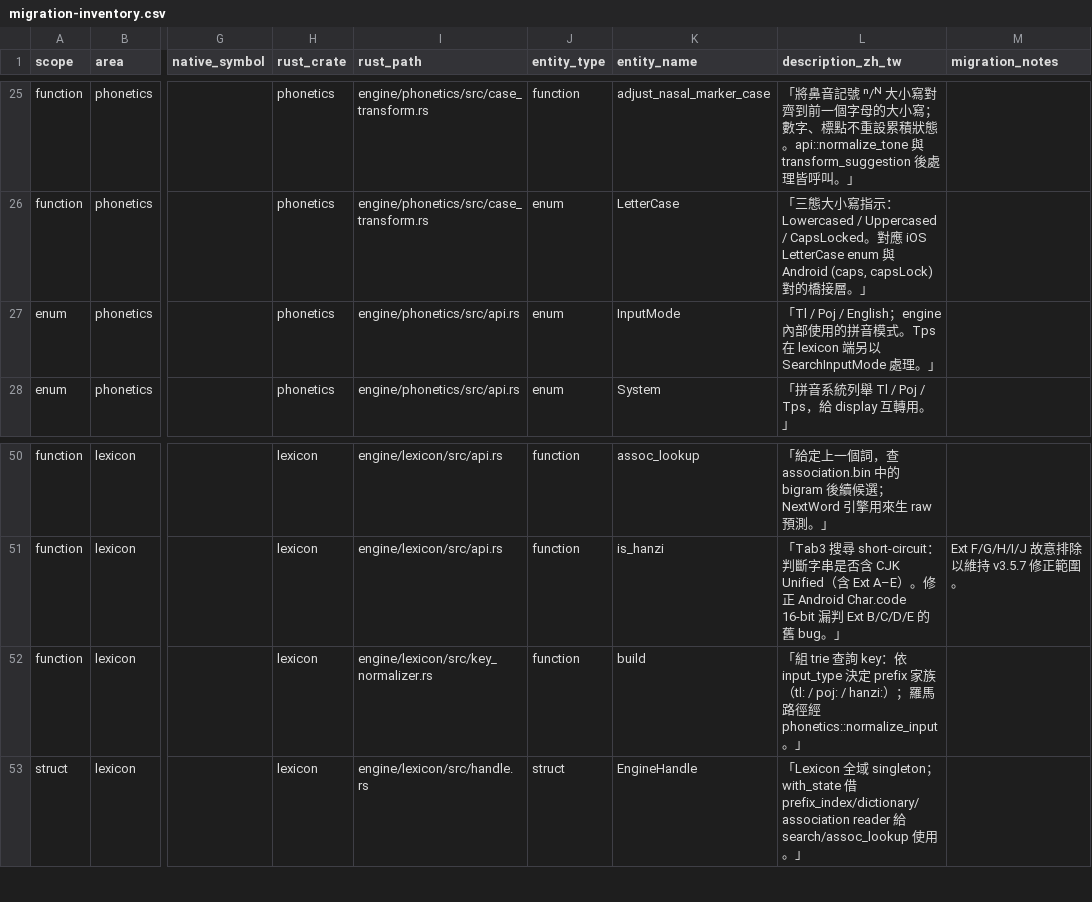
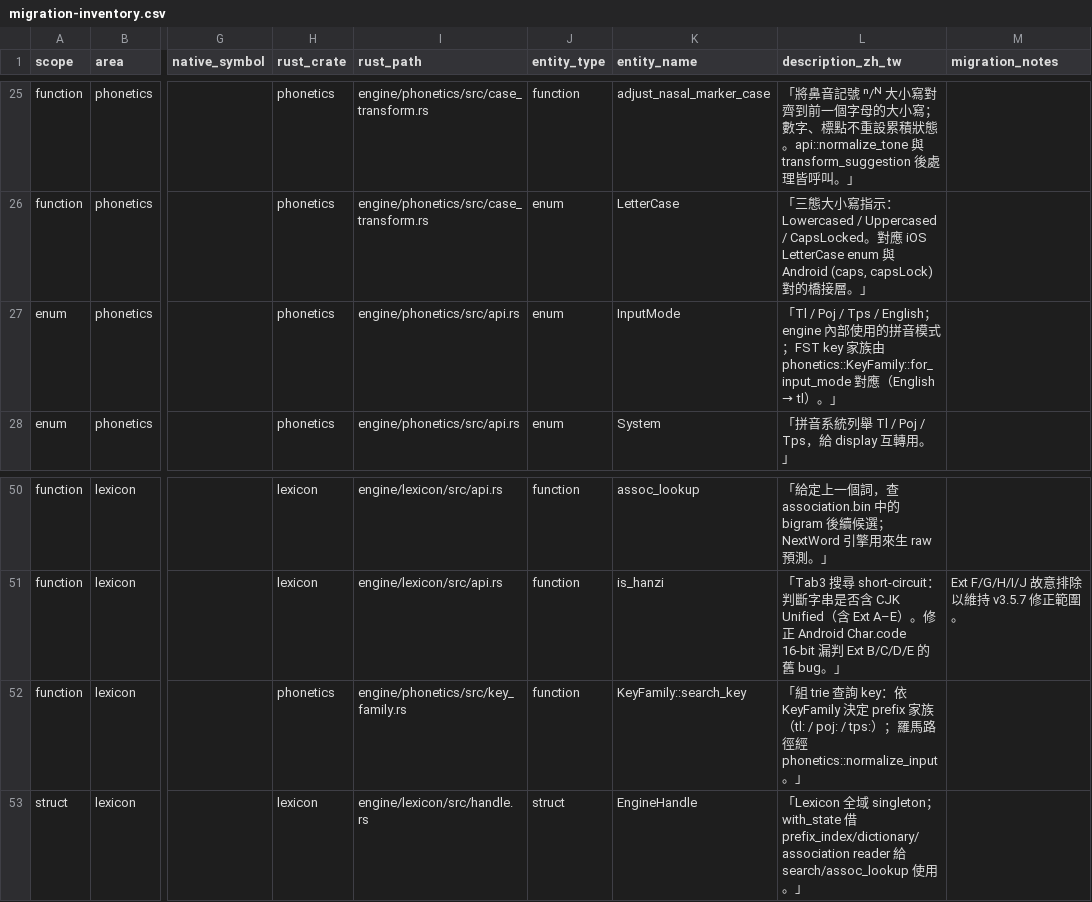
Before and after one commit to kisaragi-hiu/taigikeyboard, a CSV file: docs/engine/migration-inventory.csv, drawn as a sheet; only a part is shown, gaps mark what is left out; the diff names each change by its address in the sheet, - before the commit and + after, or states it on an @@ line.

```diff
--- a/docs/engine/migration-inventory.csv
+++ b/docs/engine/migration-inventory.csv
@@ L27 (description_zh_tw): …Tl / Poj / English；engine 內部使用的拼音模式。Tps 在 lexicon 端另以 SearchInputMode 處理。」 → …Tl / Poj / Tps / English；engine 內部使用的拼音模式；FST key 家族由 phonetics::KeyFamily::for_input_mode 對應（English → tl）。」 @@
-H52 (rust_crate): lexicon
+H52 (rust_crate): phonetics
-I52 (rust_path): engine/lexicon/src/key_normalizer.rs
+I52 (rust_path): engine/phonetics/src/key_family.rs
-K52 (entity_name): build
+K52 (entity_name): KeyFamily::search_key
-L52 (description_zh_tw): …依 input_type 決定 prefix 家族（tl: / poj: / hanzi:）；…
+L52 (description_zh_tw): …依 KeyFamily 決定 prefix 家族（tl: / poj: / tps:）；…
```
Also changed, not shown: 25 other files.
